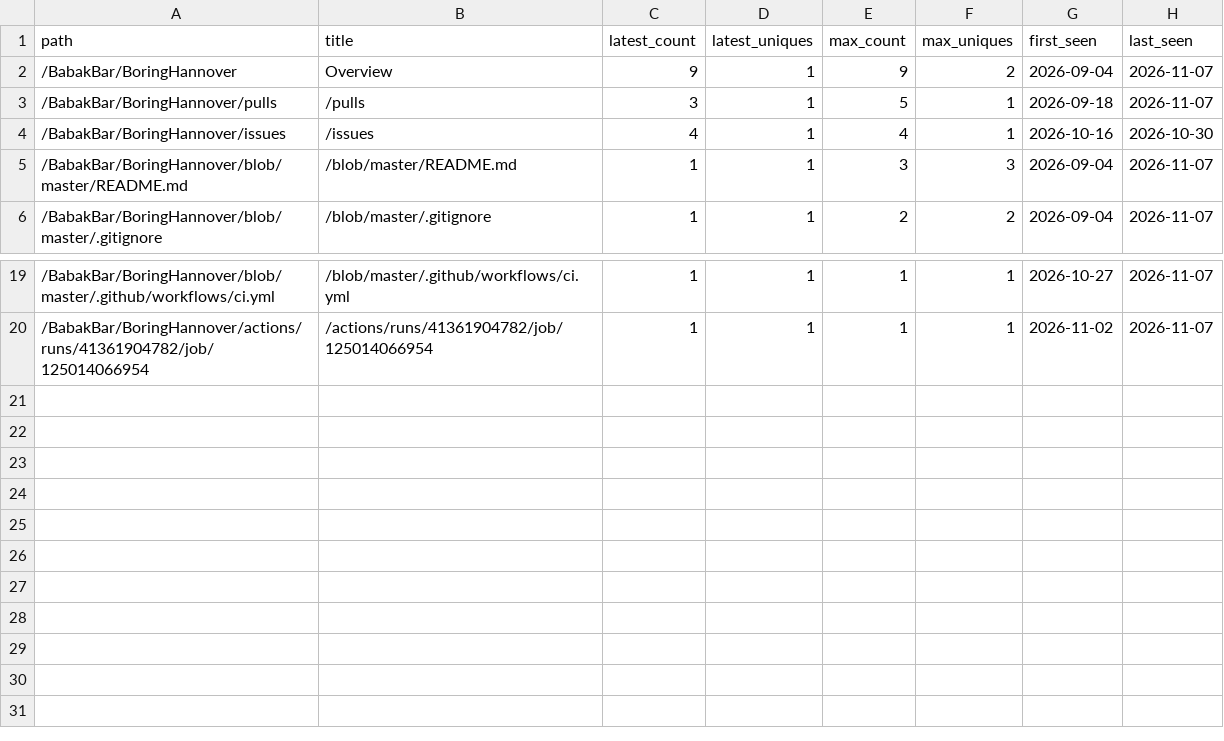
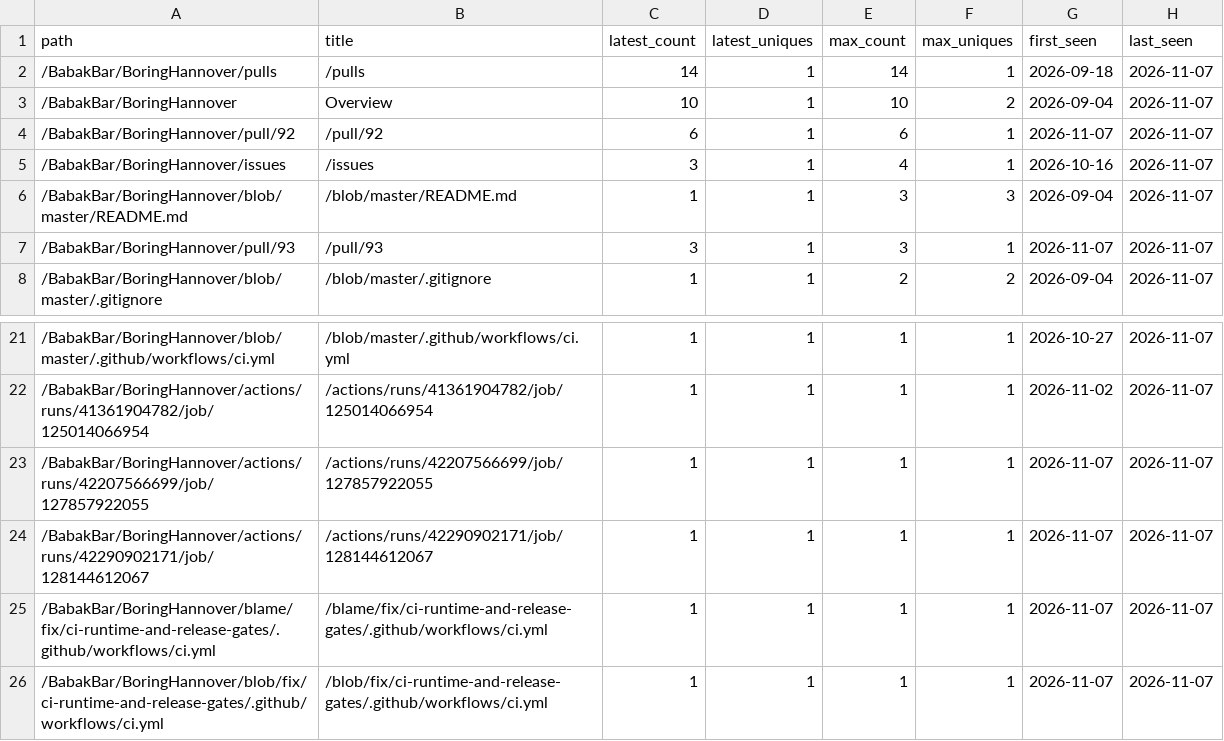
Before and after one commit to BabakBar/BoringHannover, a CSV file: data/paths.csv, drawn as a sheet; only a part is shown, gaps mark what is left out.

```diff
--- a/data/paths.csv
+++ b/data/paths.csv
@@ -1,6 +1,8 @@
 path,title,latest_count,latest_uniques,max_count,max_uniques,first_seen,last_seen
-/BabakBar/BoringHannover,Overview,9,1,9,2,2026-09-04,2026-11-07
-/BabakBar/BoringHannover/pulls,/pulls,3,1,5,1,2026-09-18,2026-11-07
-/BabakBar/BoringHannover/issues,/issues,4,1,4,1,2026-10-16,2026-10-30
+/BabakBar/BoringHannover/pulls,/pulls,14,1,14,1,2026-09-18,2026-11-07
+/BabakBar/BoringHannover,Overview,10,1,10,2,2026-09-04,2026-11-07
+/BabakBar/BoringHannover/pull/92,/pull/92,6,1,6,1,2026-11-07,2026-11-07
+/BabakBar/BoringHannover/issues,/issues,3,1,4,1,2026-10-16,2026-11-07
 /BabakBar/BoringHannover/blob/master/README.md,/blob/master/README.md,1,1,3,3,2026-09-04,2026-11-07
+/BabakBar/BoringHannover/pull/93,/pull/93,3,1,3,1,2026-11-07,2026-11-07
 /BabakBar/BoringHannover/blob/master/.gitignore,/blob/master/.gitignore,1,1,2,2,2026-09-04,2026-11-07
@@ -20 +22,5 @@ path,title,latest_count,latest_uniques,max_count,max_uniques,first_seen,last_see
 /BabakBar/BoringHannover/actions/runs/41361904782/job/125014066954,/actions/runs/41361904782/job/125014066954,1,1,1,1,2026-11-02,2026-11-07
+/BabakBar/BoringHannover/actions/runs/42207566699/job/127857922055,/actions/runs/42207566699/job/127857922055,1,1,1,1,2026-11-07,2026-11-07
+/BabakBar/BoringHannover/actions/runs/42290902171/job/128144612067,/actions/runs/42290902171/job/128144612067,1,1,1,1,2026-11-07,2026-11-07
+/BabakBar/BoringHannover/blame/fix/ci-runtime-and-release-gates/.github/workflows/ci.yml,/blame/fix/ci-runtime-and-release-gates/.github/workflows/ci.yml,1,1,1,1,2026-11-07,2026-11-07
+/BabakBar/BoringHannover/blob/fix/ci-runtime-and-release-gates/.github/workflows/ci.yml,/blob/fix/ci-runtime-and-release-gates/.github/workflows/ci.yml,1,1,1,1,2026-11-07,2026-11-07
```
Also changed, not shown: data/clones.csv, data/views.csv, 6 other files.
